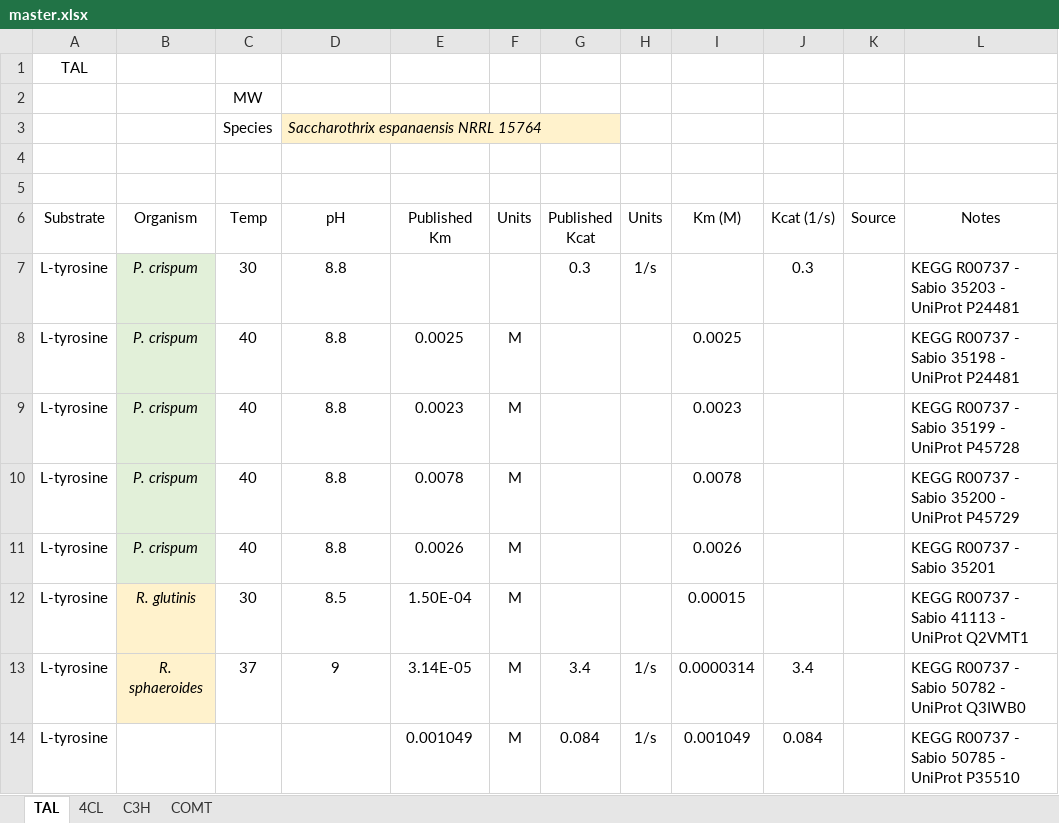
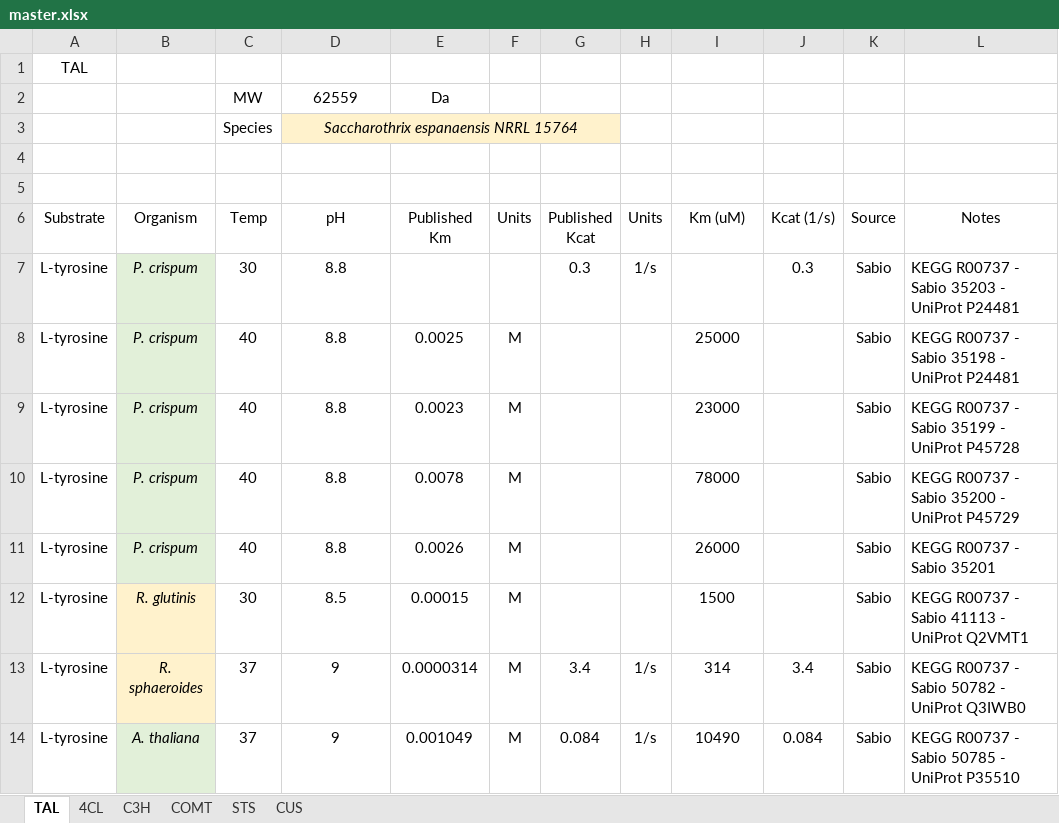
Before and after one commit to formal-verification-research/phenylpropanoids-model, an Excel workbook: master.xlsx, sheet TAL, drawn as a sheet; only a part is shown; values as stored, in another font and other column widths than the file's, no borders; removed rows and columns are numbered as before the commit, all else as after; the diff covers the shown part only; the diff names each change by its address in the sheet, - before the commit and + after, or states it on an @@ line.

Commit message:
update master.xlsx

```diff
--- a/master.xlsx (sheet TAL)
+++ b/master.xlsx (sheet TAL)
+sheet tab: STS
+sheet tab: CUS
-row 2:  |  | MW
+row 2:  |  | MW | 62559 | Da
-D3 alignment: left
+D3 alignment: center
+D3:G3 merged
-E3:G3 fill: none
+E3:G3 fill: #FFF2CC
-I6: Km (M)
+I6: Km (uM)
-K7:K14 (Source): (empty)
+K7:K14 (Source): Sabio
-I8 (Km (uM)): 0.0025
+I8 (Km (uM)): 25000
-I9 (Km (uM)): 0.0023
+I9 (Km (uM)): 23000
-I10 (Km (uM)): 0.0078
+I10 (Km (uM)): 78000
-I11 (Km (uM)): 0.0026
+I11 (Km (uM)): 26000
-E12 (Published Km): 1.50E-04
+E12 (Published Km): 0.00015
-I12 (Km (uM)): 0.00015
+I12 (Km (uM)): 1500
-E13 (Published Km): 3.14E-05
+E13 (Published Km): 0.0000314
-I13 (Km (uM)): 0.0000314
+I13 (Km (uM)): 314
-B14 (Organism): (empty)
+B14 (Organism): A. thaliana
-B14 fill: none
+B14 fill: #E2F0D9
-C14 (Temp): (empty)
+C14 (Temp): 37
-D14 (pH): (empty)
+D14 (pH): 9
-I14 (Km (uM)): 0.001049
+I14 (Km (uM)): 10490
```
Also changed, not shown: 9 added rows and 4 removed rows elsewhere in this sheet, sheet 4CL, sheet C3H, sheet COMT.
